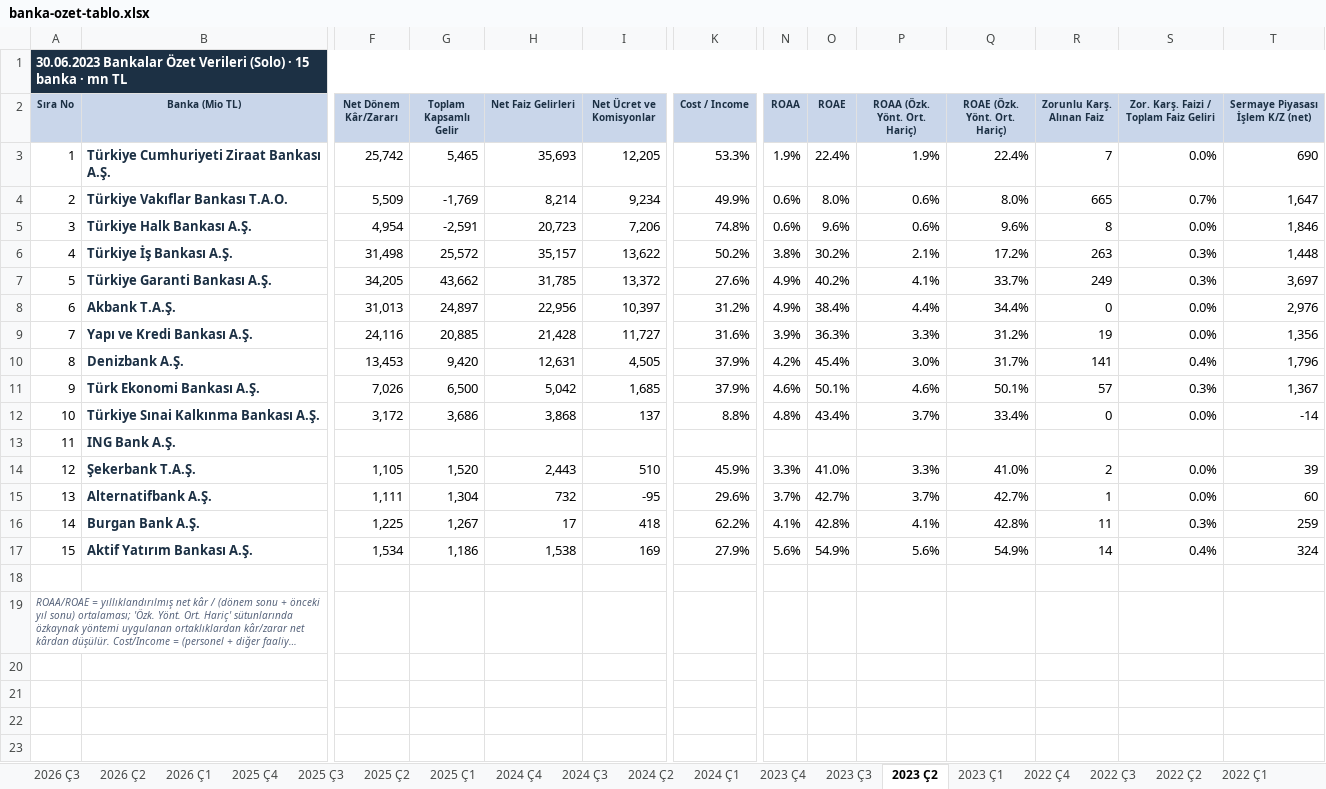
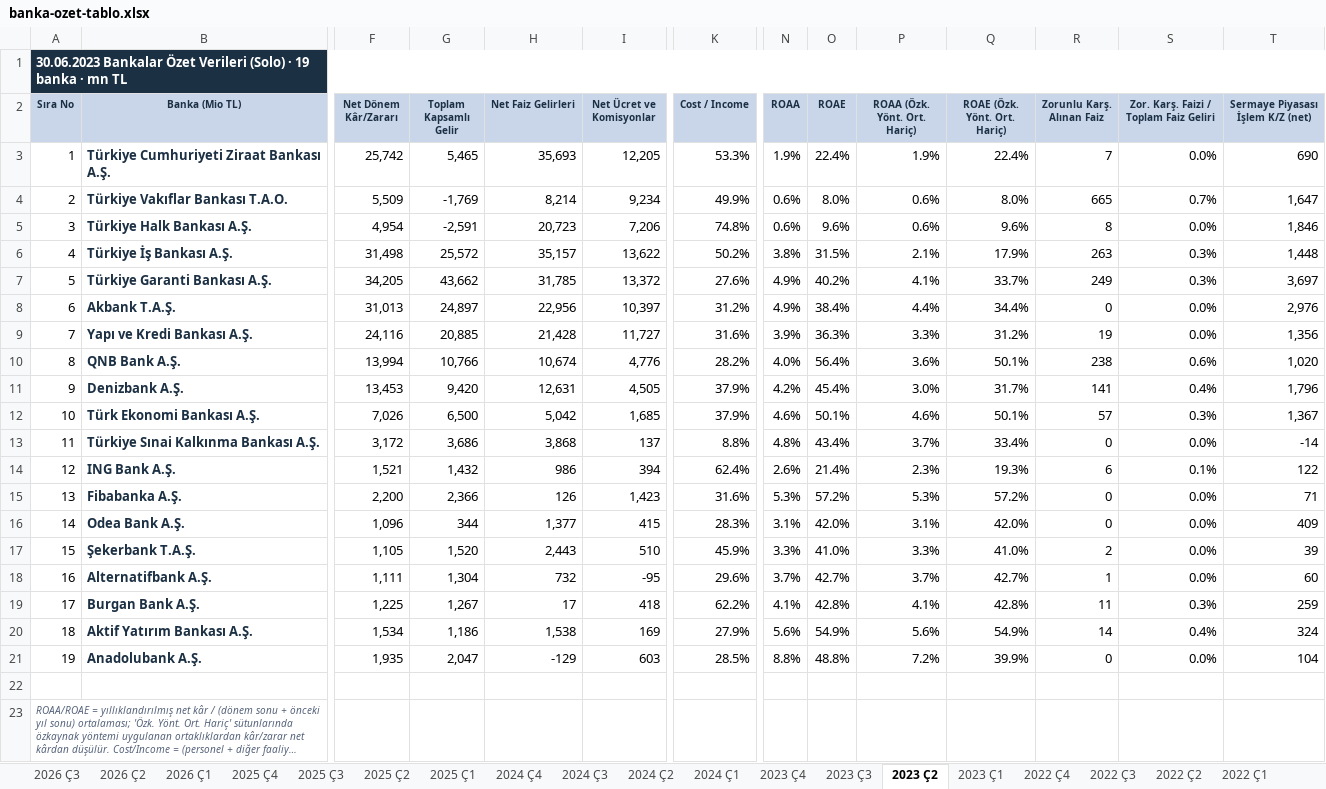
Before and after one commit to sabacanli/ekonomik-veriler-dashboard, an Excel workbook: site/data/banka-ozet-tablo.xlsx, sheet 2023 Ç2, drawn as a sheet; only a part is shown, gaps mark what is left out; long unchanged cells end in …; values as stored, in another font and other column widths than the file's, no borders; addresses are those after the commit; rows hold the shown columns only; the diff covers the shown part only; the diff names each change by its address in the sheet, - before the commit and + after, or states it on an @@ line.

```diff
--- a/site/data/banka-ozet-tablo.xlsx (sheet 2023 Ç2)
+++ b/site/data/banka-ozet-tablo.xlsx (sheet 2023 Ç2)
@@ column A (Sıra No) renumbered between rows 1 and 20 @@
-O6 (ROAE): 30.2%
+O6 (ROAE): 31.5%
-Q6 (ROAE (Özk. Yönt. Ort. Hariç)): 17.2%
+Q6 (ROAE (Özk. Yönt. Ort. Hariç)): 17.9%
+row 10: 8 | QNB Bank A.Ş. | 13,994 | 10,766 | 10,674 | 4,776 | 28.2% | 4.0% | 56.4% | 3.6% | 50.1% | 238 | 0.6% | 1,020
-F14 (Net Dönem Kâr/Zararı): (empty)
+F14 (Net Dönem Kâr/Zararı): 1,521
-G14 (Toplam Kapsamlı Gelir): (empty)
+G14 (Toplam Kapsamlı Gelir): 1,432
-H14 (Net Faiz Gelirleri): (empty)
+H14 (Net Faiz Gelirleri): 986
-I14 (Net Ücret ve Komisyonlar): (empty)
+I14 (Net Ücret ve Komisyonlar): 394
-K14 (Cost / Income): (empty)
+K14 (Cost / Income): 62.4%
-N14 (ROAA): (empty)
+N14 (ROAA): 2.6%
-O14 (ROAE): (empty)
+O14 (ROAE): 21.4%
-P14 (ROAA (Özk. Yönt. Ort. Hariç)): (empty)
+P14 (ROAA (Özk. Yönt. Ort. Hariç)): 2.3%
-Q14 (ROAE (Özk. Yönt. Ort. Hariç)): (empty)
+Q14 (ROAE (Özk. Yönt. Ort. Hariç)): 19.3%
-R14 (Zorunlu Karş. Alınan Faiz): (empty)
+R14 (Zorunlu Karş. Alınan Faiz): 6
-S14: (empty)
+S14: 0.1%
-T14 (Sermaye Piyasası İşlem K/Z (net)): (empty)
+T14 (Sermaye Piyasası İşlem K/Z (net)): 122
+row 15: 13 | Fibabanka A.Ş. | 2,200 | 2,366 | 126 | 1,423 | 31.6% | 5.3% | 57.2% | 5.3% | 57.2% | 0 | 0.0% | 71
+row 16: 14 | Odea Bank A.Ş. | 1,096 | 344 | 1,377 | 415 | 28.3% | 3.1% | 42.0% | 3.1% | 42.0% | 0 | 0.0% | 409
+row 21: 19 | Anadolubank A.Ş. | 1,935 | 2,047 | -129 | 603 | 28.5% | 8.8% | 48.8% | 7.2% | 39.9% | 0 | 0.0% | 104
```
Also changed, not shown: 5 edited cells elsewhere in this sheet, sheet 2023 Ç4, sheet 2024 Ç1, sheet 2024 Ç4, sheet 2023 Ç1, sheet 2024 Ç2, sheet 2026 Ç2, 12 more sheets, site/data/banka-mdc-kirilimi.xlsx, 8 other files.
